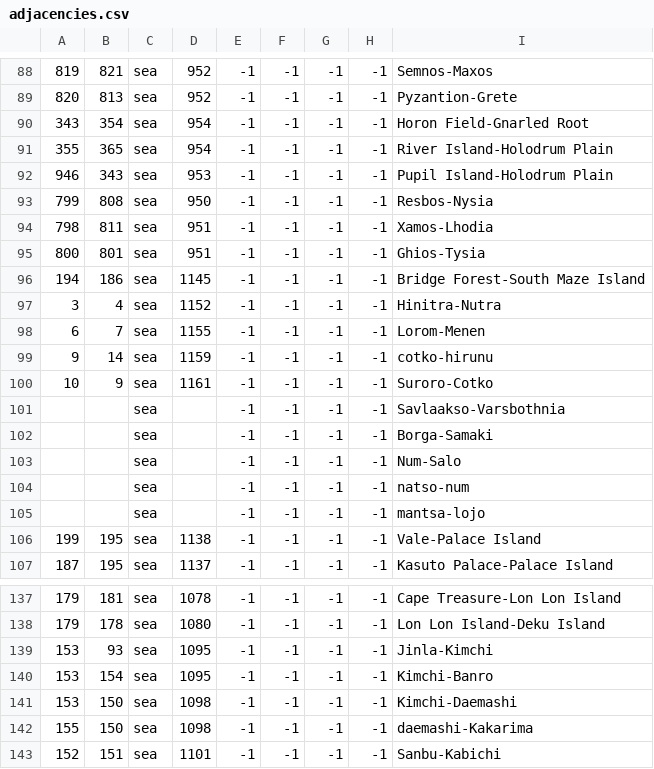
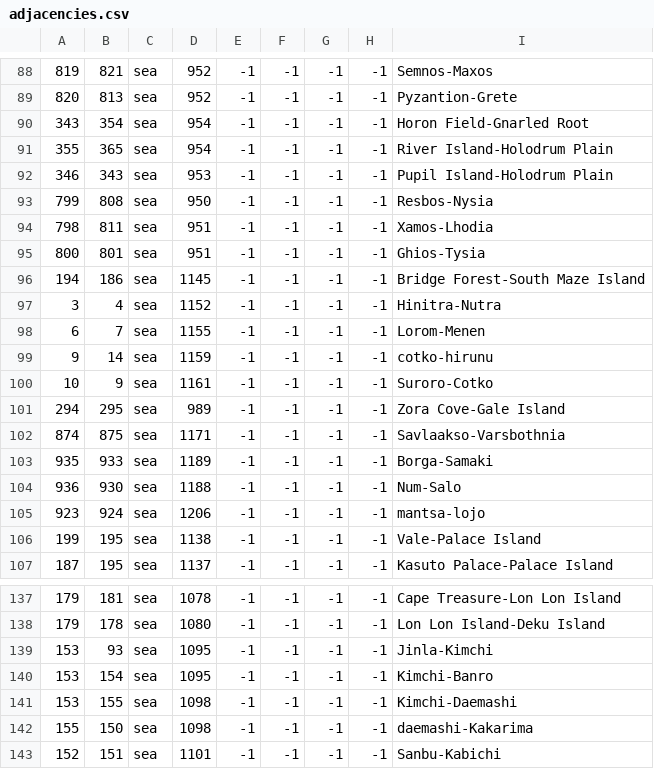
Before and after one commit to locustgate/Hylian-Kings, a CSV file: Hylian Kings/map/adjacencies.csv, drawn as a sheet; only a part is shown, gaps mark what is left out; removed rows and columns are numbered as before the commit, all else as after; the diff names each change by its address in the sheet, - before the commit and + after, or states it on an @@ line.

```diff
--- a/Hylian Kings/map/adjacencies.csv
+++ b/Hylian Kings/map/adjacencies.csv
-A92: 946
+A92: 346
+row 101: 294 | 295 | sea | 989 | -1 | -1 | -1 | -1 | Zora Cove-Gale Island
-A102: (empty)
+A102: 874
-B102: (empty)
+B102: 875
-D102: (empty)
+D102: 1171
-A103: (empty)
+A103: 935
-B103: (empty)
+B103: 933
-D103: (empty)
+D103: 1189
-A104: (empty)
+A104: 936
-B104: (empty)
+B104: 930
-D104: (empty)
+D104: 1188
-row 104:  |  | sea |  | -1 | -1 | -1 | -1 | natso-num
-A105: (empty)
+A105: 923
-B105: (empty)
+B105: 924
-D105: (empty)
+D105: 1206
-B141: 150
+B141: 155
```
Also changed, not shown: Hylian Kings/localisation/0_Province_names.csv, 2 other files.
